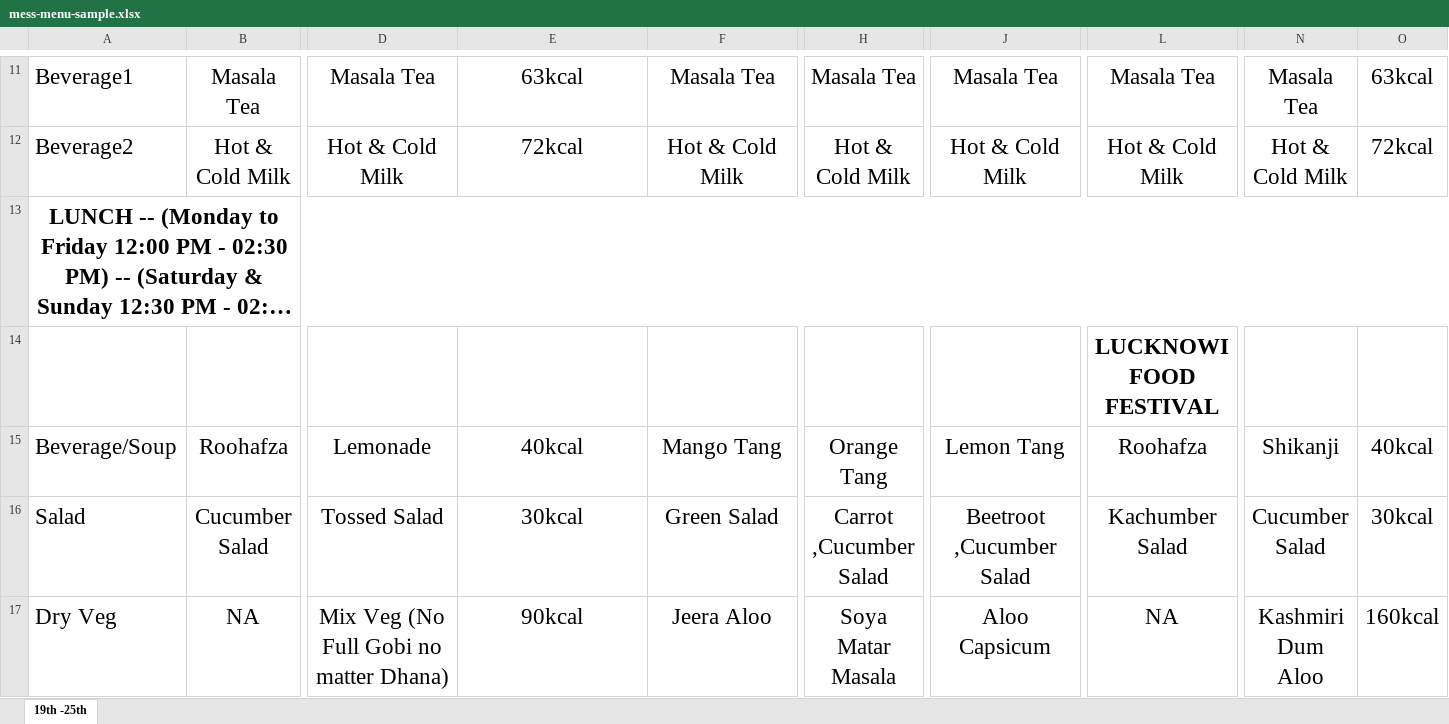
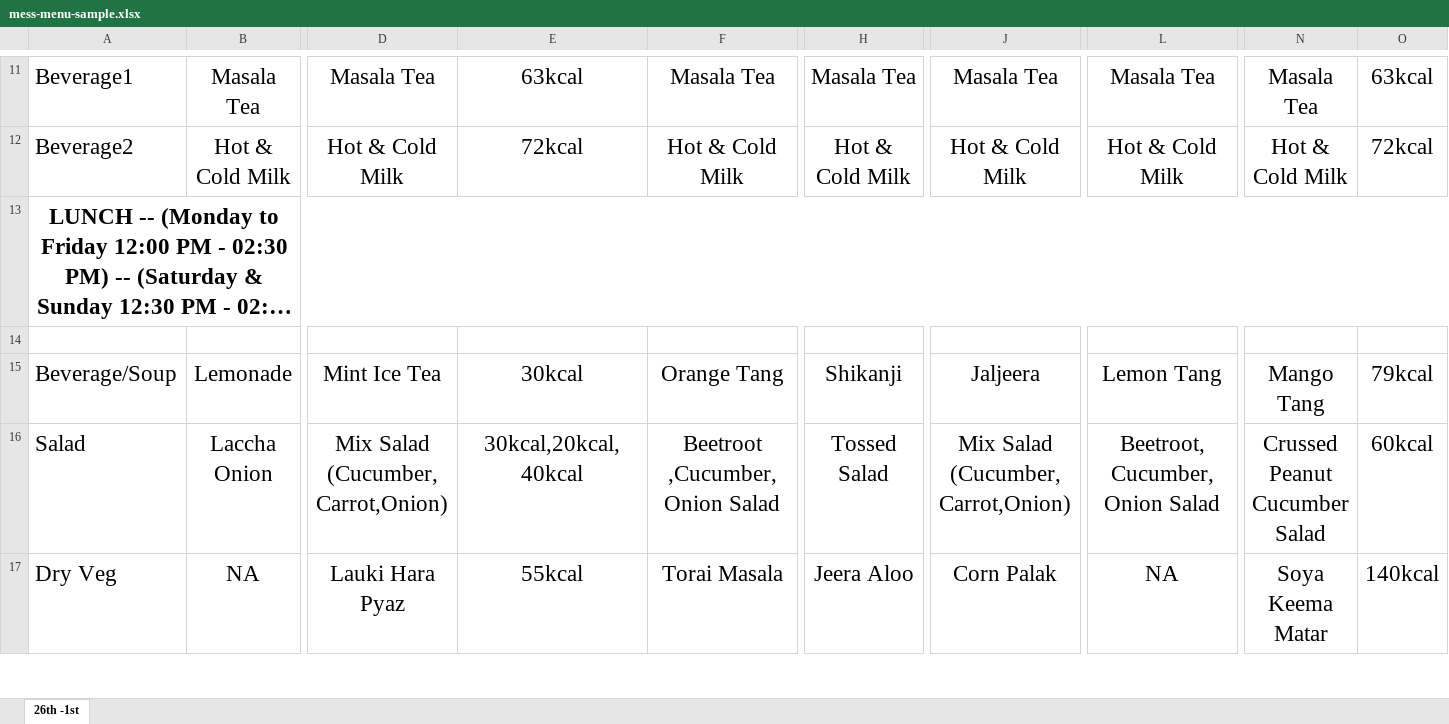
Before and after one commit to ajayc-iima/mess-menu, an Excel workbook: sample/mess-menu-sample.xlsx, sheet 26th -1st, drawn as a sheet; only a part is shown, gaps mark what is left out; long unchanged cells end in …; values as stored, in another font and other column widths than the file's, no borders; removed rows and columns are numbered as before the commit, all else as after; rows hold the shown columns only; the diff covers the shown part only; the diff names each change by its address in the sheet, - before the commit and + after, or states it on an @@ line.

Commit message:
Add files via upload

```diff
--- a/sample/mess-menu-sample.xlsx (sheet 26th -1st)
+++ b/sample/mess-menu-sample.xlsx (sheet 26th -1st)
-sheet tab: 19th -25th
+sheet tab: 26th -1st
-L14: LUCKNOWI FOOD FESTIVAL
+L14: (empty)
-B15: Roohafza
+B15: Lemonade
-D15: Lemonade
+D15: Mint Ice Tea
-E15: 40kcal
+E15: 30kcal
-F15: Mango Tang
+F15: Orange Tang
-H15: Orange Tang
+H15: Shikanji
-J15: Lemon Tang
+J15: Jaljeera
-L15: Roohafza
+L15: Lemon Tang
-N15: Shikanji
+N15: Mango Tang
-O15: 40kcal
+O15: 79kcal
-row 16: Salad | Cucumber Salad | Tossed Salad | 30kcal | Green Salad | Carrot ,Cucumber Salad | Beetroot ,Cucumber Salad | Kachumber Salad | Cucumber Salad | 30kcal
+row 16: Salad | Laccha Onion | Mix Salad (Cucumber,Carrot,Onion) | 30kcal,20kcal,40kcal | Beetroot ,Cucumber,Onion Salad | Tossed Salad | Mix Salad (Cucumber,Carrot,Onion) | Beetroot,Cucumber,Onion Salad | Crussed Peanut Cucumber Salad | 60kcal
-D17: Mix Veg (No Full Gobi no matter Dhana)
+D17: Lauki Hara Pyaz
-E17: 90kcal
+E17: 55kcal
-F17: Jeera Aloo
+F17: Torai Masala
-H17: Soya Matar Masala
+H17: Jeera Aloo
-J17: Aloo Capsicum
+J17: Corn Palak
-N17: Kashmiri Dum Aloo
+N17: Soya Keema Matar
-O17: 160kcal
+O17: 140kcal
```
Also changed, not shown: 3 added rows, 3 removed rows, 226 edited cells and cell formats elsewhere in this sheet.
